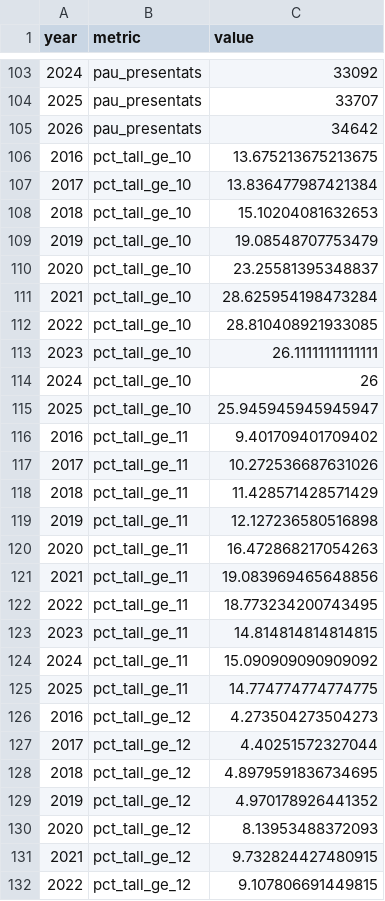
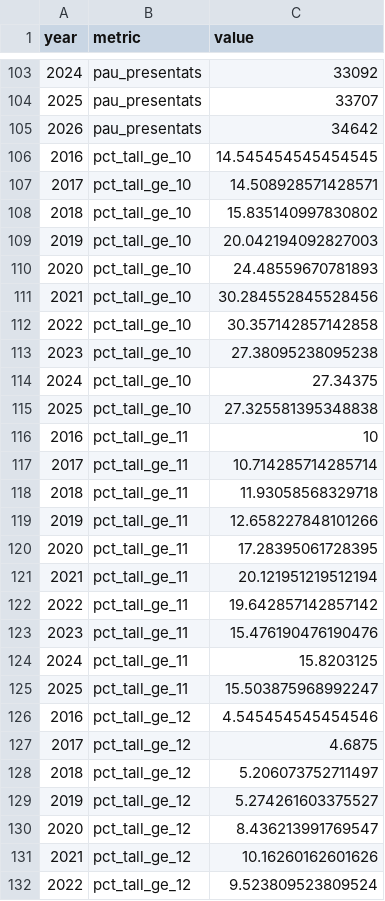
Before and after one commit to jordi-munoz/acces-universitat, a CSV file: 04-output/series_2016_2025.csv, drawn as a sheet; only a part is shown, gaps mark what is left out; the diff covers the shown part only.

```diff
--- a/04-output/series_2016_2025.csv
+++ b/04-output/series_2016_2025.csv
@@ -105,28 +105,28 @@ year,metric,value
 2026,pau_presentats,34642
-2016,pct_tall_ge_10,13.675213675213675
-2017,pct_tall_ge_10,13.836477987421384
-2018,pct_tall_ge_10,15.10204081632653
-2019,pct_tall_ge_10,19.08548707753479
-2020,pct_tall_ge_10,23.25581395348837
-2021,pct_tall_ge_10,28.625954198473284
-2022,pct_tall_ge_10,28.810408921933085
-2023,pct_tall_ge_10,26.11111111111111
-2024,pct_tall_ge_10,26
-2025,pct_tall_ge_10,25.945945945945947
-2016,pct_tall_ge_11,9.401709401709402
-2017,pct_tall_ge_11,10.272536687631026
-2018,pct_tall_ge_11,11.428571428571429
-2019,pct_tall_ge_11,12.127236580516898
-2020,pct_tall_ge_11,16.472868217054263
-2021,pct_tall_ge_11,19.083969465648856
-2022,pct_tall_ge_11,18.773234200743495
-2023,pct_tall_ge_11,14.814814814814815
-2024,pct_tall_ge_11,15.090909090909092
-2025,pct_tall_ge_11,14.774774774774775
-2016,pct_tall_ge_12,4.273504273504273
-2017,pct_tall_ge_12,4.40251572327044
-2018,pct_tall_ge_12,4.8979591836734695
-2019,pct_tall_ge_12,4.970178926441352
-2020,pct_tall_ge_12,8.13953488372093
-2021,pct_tall_ge_12,9.732824427480915
-2022,pct_tall_ge_12,9.107806691449815
+2016,pct_tall_ge_10,14.545454545454545
+2017,pct_tall_ge_10,14.508928571428571
+2018,pct_tall_ge_10,15.835140997830802
+2019,pct_tall_ge_10,20.042194092827003
+2020,pct_tall_ge_10,24.48559670781893
+2021,pct_tall_ge_10,30.284552845528456
+2022,pct_tall_ge_10,30.357142857142858
+2023,pct_tall_ge_10,27.38095238095238
+2024,pct_tall_ge_10,27.34375
+2025,pct_tall_ge_10,27.325581395348838
+2016,pct_tall_ge_11,10
+2017,pct_tall_ge_11,10.714285714285714
+2018,pct_tall_ge_11,11.93058568329718
+2019,pct_tall_ge_11,12.658227848101266
+2020,pct_tall_ge_11,17.28395061728395
+2021,pct_tall_ge_11,20.121951219512194
+2022,pct_tall_ge_11,19.642857142857142
+2023,pct_tall_ge_11,15.476190476190476
+2024,pct_tall_ge_11,15.8203125
+2025,pct_tall_ge_11,15.503875968992247
+2016,pct_tall_ge_12,4.545454545454546
+2017,pct_tall_ge_12,4.6875
+2018,pct_tall_ge_12,5.206073752711497
+2019,pct_tall_ge_12,5.274261603375527
+2020,pct_tall_ge_12,8.436213991769547
+2021,pct_tall_ge_12,10.16260162601626
+2022,pct_tall_ge_12,9.523809523809524
```
Also changed, not shown: 101 edited cells elsewhere in this file, 15 other files.
